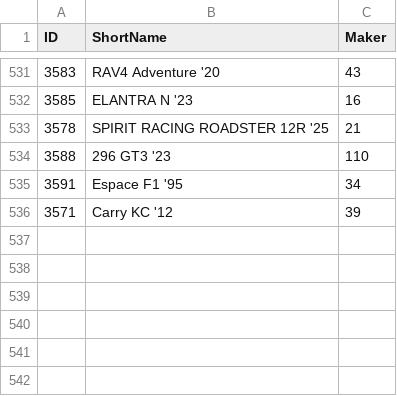
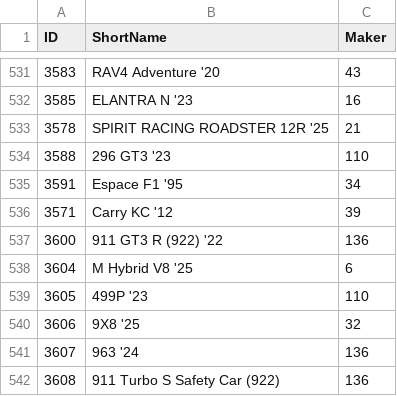
Before and after one commit to profittlich/gt7speedboard, a CSV file: assets/cars.csv, drawn as a sheet; only a part is shown, gaps mark what is left out.

Commit message:
Added new cars.

```diff
--- a/assets/cars.csv
+++ b/assets/cars.csv
@@ -536 +536,7 @@ ID,ShortName,Maker
 3571,Carry KC '12,39
+3600,911 GT3 R (922) '22,136
+3604,M Hybrid V8 '25,6
+3605,499P '23,110
+3606,9X8 '25,32
+3607,963 '24,136
+3608,911 Turbo S Safety Car (922),136
```
